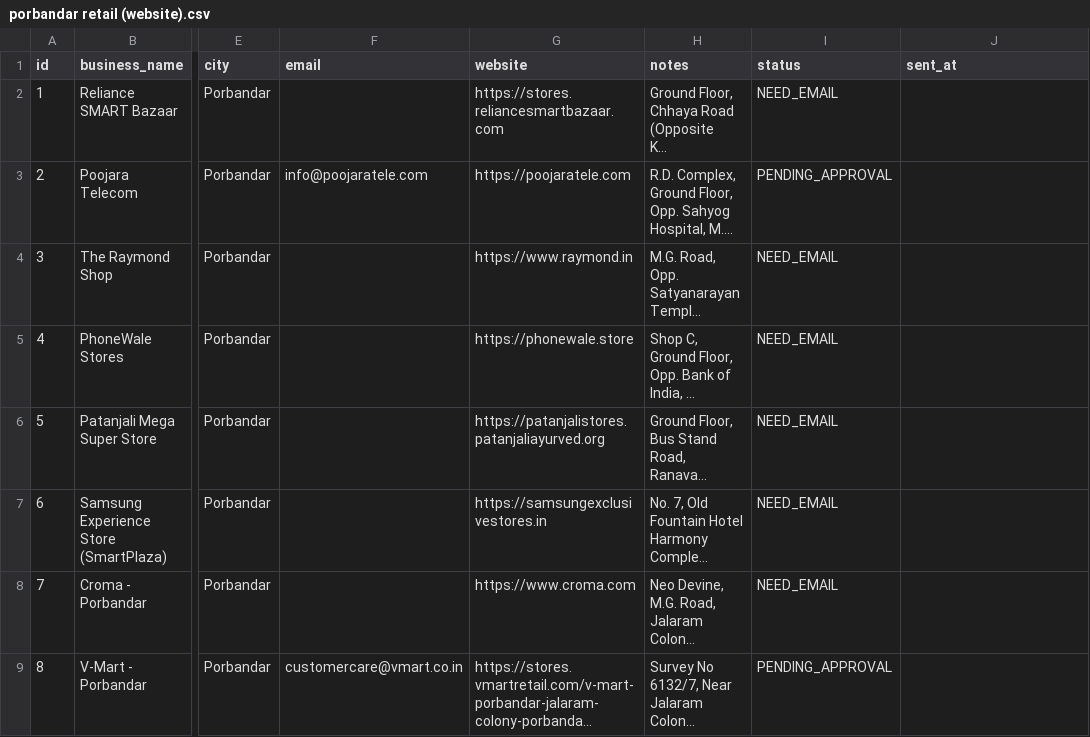
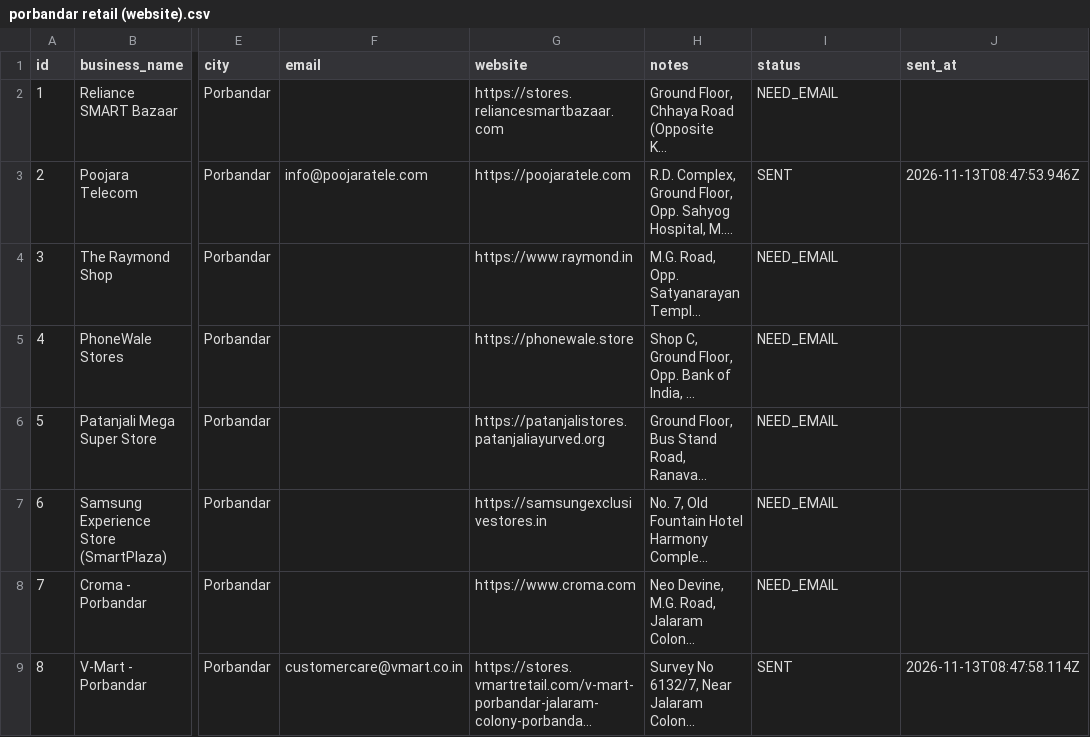
Before and after one commit to walterhydra/Nexora, a CSV file: outreach/porbandar retail (website).csv, drawn as a sheet; only a part is shown, gaps mark what is left out; long unchanged cells end in …; the diff names each change by its address in the sheet, - before the commit and + after, or states it on an @@ line.

```diff
--- a/outreach/porbandar retail (website).csv
+++ b/outreach/porbandar retail (website).csv
-I3 (status): PENDING_APPROVAL
+I3 (status): SENT
-J3 (sent_at): (empty)
+J3 (sent_at): 2026-11-13T08:47:53.946Z
-I9 (status): PENDING_APPROVAL
+I9 (status): SENT
-J9 (sent_at): (empty)
+J9 (sent_at): 2026-11-13T08:47:58.114Z
```
Also changed, not shown: outreach/leads.csv, outreach/porbandar clinic (website).csv, 32 other files.
